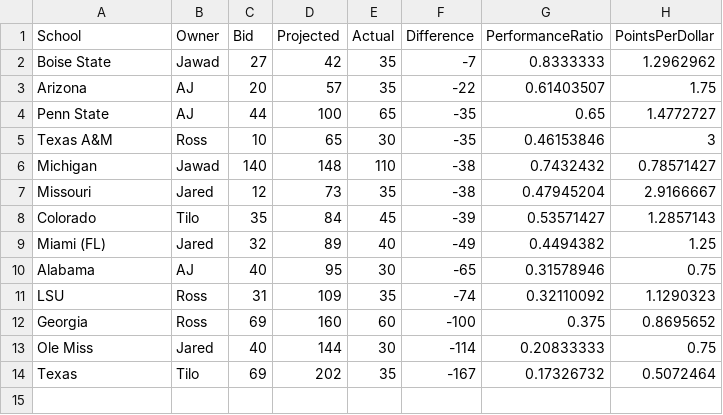
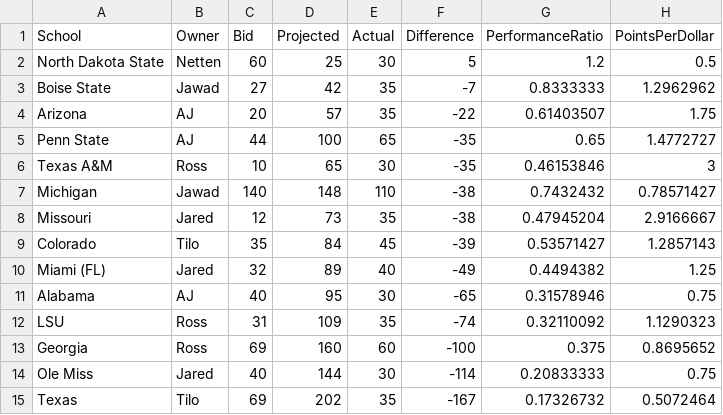
Before and after one commit to zo0o0ot/draft-scorer-nfl, a CSV file: leagify-result-stats/2025/2025LeagifySchoolStats.csv, drawn as a sheet.

Commit message:
Pick 18. Netten scores with NDSU!

```diff
--- a/leagify-result-stats/2025/2025LeagifySchoolStats.csv
+++ b/leagify-result-stats/2025/2025LeagifySchoolStats.csv
@@ -1,2 +1,3 @@
 School,Owner,Bid,Projected,Actual,Difference,PerformanceRatio,PointsPerDollar
+North Dakota State,Netten,60,25,30,5,1.2,0.5
 Boise State,Jawad,27,42,35,-7,0.8333333,1.2962962
```
Also changed, not shown: leagify-result-stats/2025/2025DraftPointsBySchool.csv, leagify-result-stats/2025/2025Flops.csv, 3 other files.
